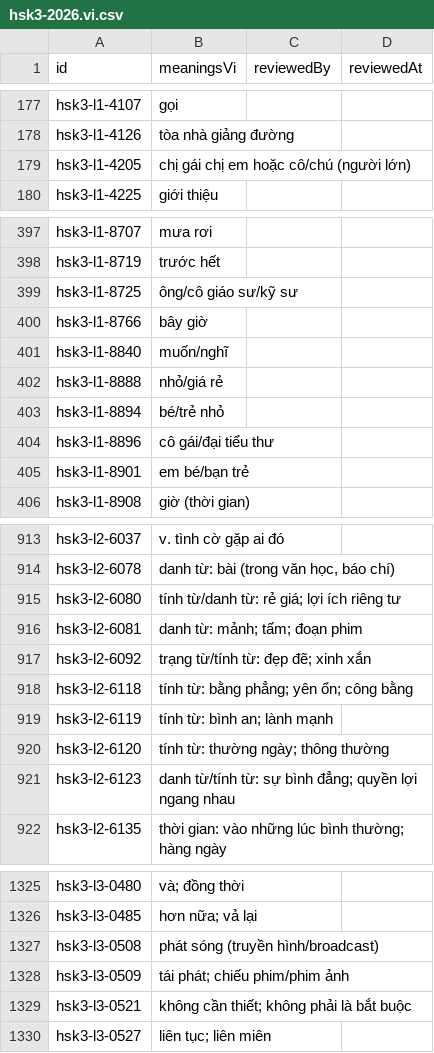
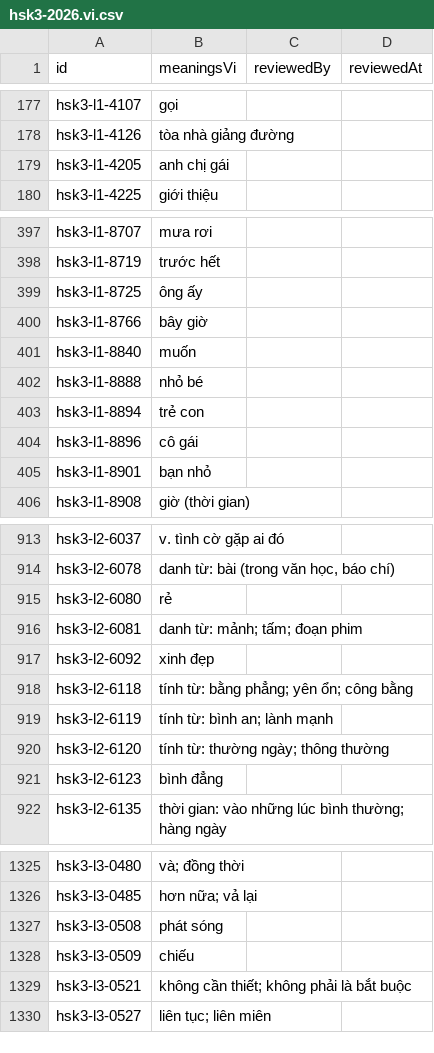
Before and after one commit to thangldw/neon-glider, a CSV file: content/review/hsk3-2026.vi.csv, drawn as a sheet; only a part is shown, gaps mark what is left out; the diff covers the shown part only.

```diff
--- a/content/review/hsk3-2026.vi.csv
+++ b/content/review/hsk3-2026.vi.csv
@@ -178,3 +178,3 @@ hsk3-l1-4107,gọi,,
 hsk3-l1-4126,tòa nhà giảng đường,,
-hsk3-l1-4205,chị gái chị em hoặc cô/chú (người lớn),,
+hsk3-l1-4205,anh chị gái,,
 hsk3-l1-4225,giới thiệu,,
@@ -398,9 +398,9 @@ hsk3-l1-8707,mưa rơi,,
 hsk3-l1-8719,trước hết,,
-hsk3-l1-8725,ông/cô giáo sư/kỹ sư,,
+hsk3-l1-8725,ông ấy,,
 hsk3-l1-8766,bây giờ,,
-hsk3-l1-8840,muốn/nghĩ,,
-hsk3-l1-8888,nhỏ/giá rẻ,,
-hsk3-l1-8894,bé/trẻ nhỏ,,
-hsk3-l1-8896,cô gái/đại tiểu thư,,
-hsk3-l1-8901,em bé/bạn trẻ,,
+hsk3-l1-8840,muốn,,
+hsk3-l1-8888,nhỏ bé,,
+hsk3-l1-8894,trẻ con,,
+hsk3-l1-8896,cô gái,,
+hsk3-l1-8901,bạn nhỏ,,
 hsk3-l1-8908,giờ (thời gian),,
@@ -914,5 +914,5 @@ hsk3-l2-6037,v. tình cờ gặp ai đó,,
 hsk3-l2-6078,"danh từ: bài (trong văn học, báo chí)",,
-hsk3-l2-6080,tính từ/danh từ: rẻ giá; lợi ích riêng tư,,
+hsk3-l2-6080,rẻ,,
 hsk3-l2-6081,danh từ: mảnh; tấm; đoạn phim,,
-hsk3-l2-6092,trạng từ/tính từ: đẹp đẽ; xinh xắn,,
+hsk3-l2-6092,xinh đẹp,,
 hsk3-l2-6118,tính từ: bằng phẳng; yên ổn; công bằng,,
@@ -920,3 +920,3 @@ hsk3-l2-6119,tính từ: bình an; lành mạnh,,
 hsk3-l2-6120,tính từ: thường ngày; thông thường,,
-hsk3-l2-6123,danh từ/tính từ: sự bình đẳng; quyền lợi ngang nhau,,
+hsk3-l2-6123,bình đẳng,,
 hsk3-l2-6135,thời gian: vào những lúc bình thường; hàng ngày,,
@@ -1326,4 +1326,4 @@ hsk3-l3-0480,và; đồng thời,,
 hsk3-l3-0485,hơn nữa; vả lại,,
-hsk3-l3-0508,phát sóng (truyền hình/broadcast),,
-hsk3-l3-0509,tái phát; chiếu phim/phim ảnh,,
+hsk3-l3-0508,phát sóng,,
+hsk3-l3-0509,chiếu,,
 hsk3-l3-0521,không cần thiết; không phải là bắt buộc,,
```
Also changed, not shown: 28 edited cells elsewhere in this file, 8 other files.
